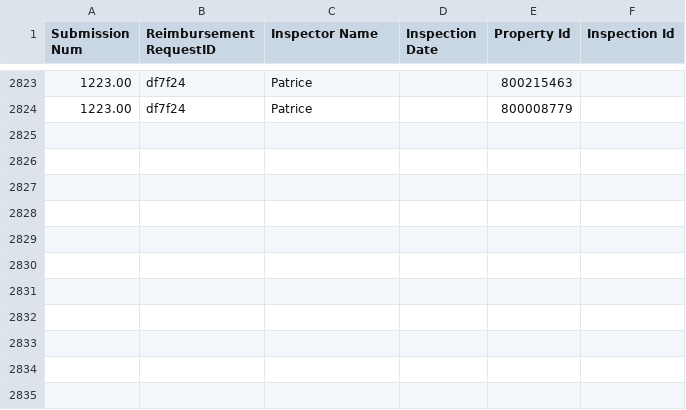
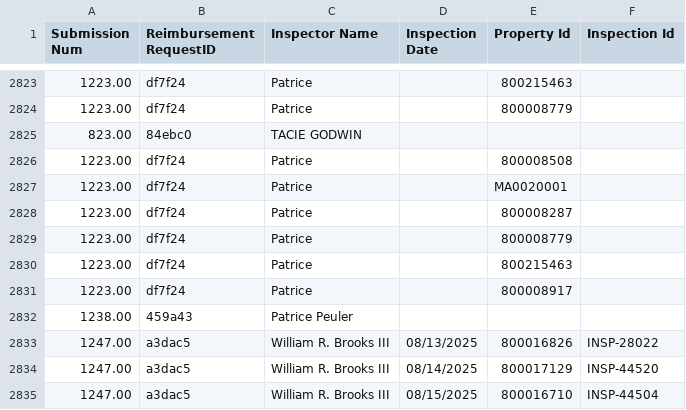
Before and after one commit to MalavikaKalani/Report-Automation-Tool, a CSV file: Live_Data_New_04_09(Inspections).csv, drawn as a sheet; only a part is shown, gaps mark what is left out; the diff names each change by its address in the sheet, - before the commit and + after, or states it on an @@ line.

```diff
--- a/Live_Data_New_04_09(Inspections).csv
+++ b/Live_Data_New_04_09(Inspections).csv
+row 2825: 823.00 | 84ebc0 | TACIE GODWIN
+row 2826: 1223.00 | df7f24 | Patrice |  | 800008508
+row 2827: 1223.00 | df7f24 | Patrice |  | MA0020001
+row 2828: 1223.00 | df7f24 | Patrice |  | 800008287
+row 2829: 1223.00 | df7f24 | Patrice |  | 800008779
+row 2830: 1223.00 | df7f24 | Patrice |  | 800215463
+row 2831: 1223.00 | df7f24 | Patrice |  | 800008917
+row 2832: 1238.00 | 459a43 | Patrice Peuler
+row 2833: 1247.00 | a3dac5 | William R. Brooks III | 08/13/2025 | 800016826 | INSP-28022
+row 2834: 1247.00 | a3dac5 | William R. Brooks III | 08/14/2025 | 800017129 | INSP-44520
+row 2835: 1247.00 | a3dac5 | William R. Brooks III | 08/15/2025 | 800016710 | INSP-44504
```
Also changed, not shown: Live_Data_New_04_09(All_Submissions).csv, Live_Data_New_04_09(Per Diem).csv, 2 other files.
